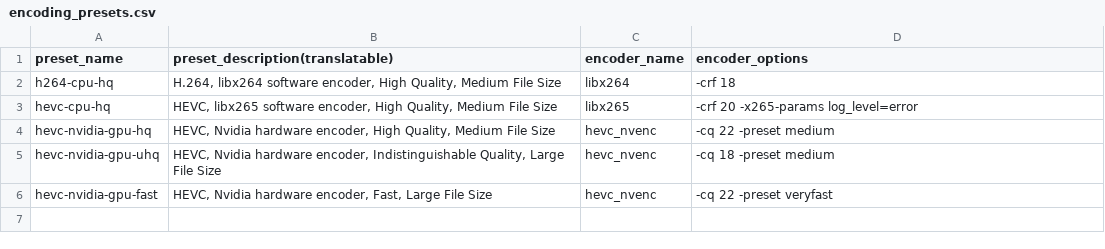
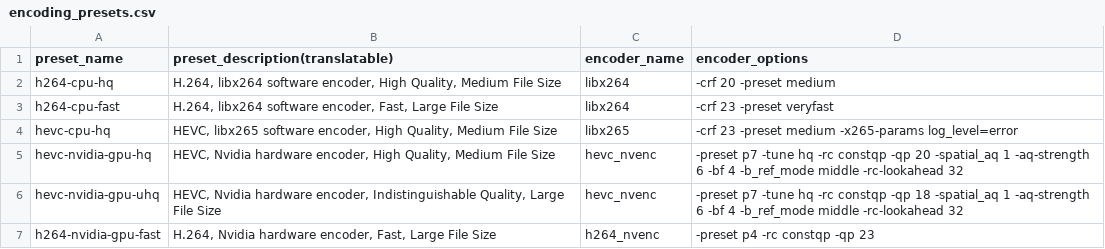
Before and after one commit to iamme110/iamwhoiam1, a CSV file: lada/utils/encoding_presets.csv, drawn as a sheet.

Commit message:
CLI+GUI: Add initial presets

```diff
--- a/lada/utils/encoding_presets.csv
+++ b/lada/utils/encoding_presets.csv
@@ -1,6 +1,7 @@
 preset_name|preset_description(translatable)|encoder_name|encoder_options
-h264-cpu-hq|H.264, libx264 software encoder, High Quality, Medium File Size|libx264|-crf 18
-hevc-cpu-hq|HEVC, libx265 software encoder, High Quality, Medium File Size|libx265|-crf 20 -x265-params log_level=error
-hevc-nvidia-gpu-hq|HEVC, Nvidia hardware encoder, High Quality, Medium File Size|hevc_nvenc|-cq 22 -preset medium
-hevc-nvidia-gpu-uhq|HEVC, Nvidia hardware encoder, Indistinguishable Quality, Large File Size|hevc_nvenc|-cq 18 -preset medium
-hevc-nvidia-gpu-fast|HEVC, Nvidia hardware encoder, Fast, Large File Size|hevc_nvenc|-cq 22 -preset veryfast
+h264-cpu-hq|H.264, libx264 software encoder, High Quality, Medium File Size|libx264|-crf 20 -preset medium
+h264-cpu-fast|H.264, libx264 software encoder, Fast, Large File Size|libx264|-crf 23 -preset veryfast
+hevc-cpu-hq|HEVC, libx265 software encoder, High Quality, Medium File Size|libx265|-crf 23 -preset medium -x265-params log_level=error
+hevc-nvidia-gpu-hq|HEVC, Nvidia hardware encoder, High Quality, Medium File Size|hevc_nvenc|-preset p7 -tune hq -rc constqp -qp 20 -spatial_aq 1 -aq-strength 6 -bf 4 -b_ref_mode middle -rc-lookahead 32
+hevc-nvidia-gpu-uhq|HEVC, Nvidia hardware encoder, Indistinguishable Quality, Large File Size|hevc_nvenc|-preset p7 -tune hq -rc constqp -qp 18 -spatial_aq 1 -aq-strength 6 -bf 4 -b_ref_mode middle -rc-lookahead 32
+h264-nvidia-gpu-fast|H.264, Nvidia hardware encoder, Fast, Large File Size|h264_nvenc|-preset p4 -rc constqp -qp 23
```
